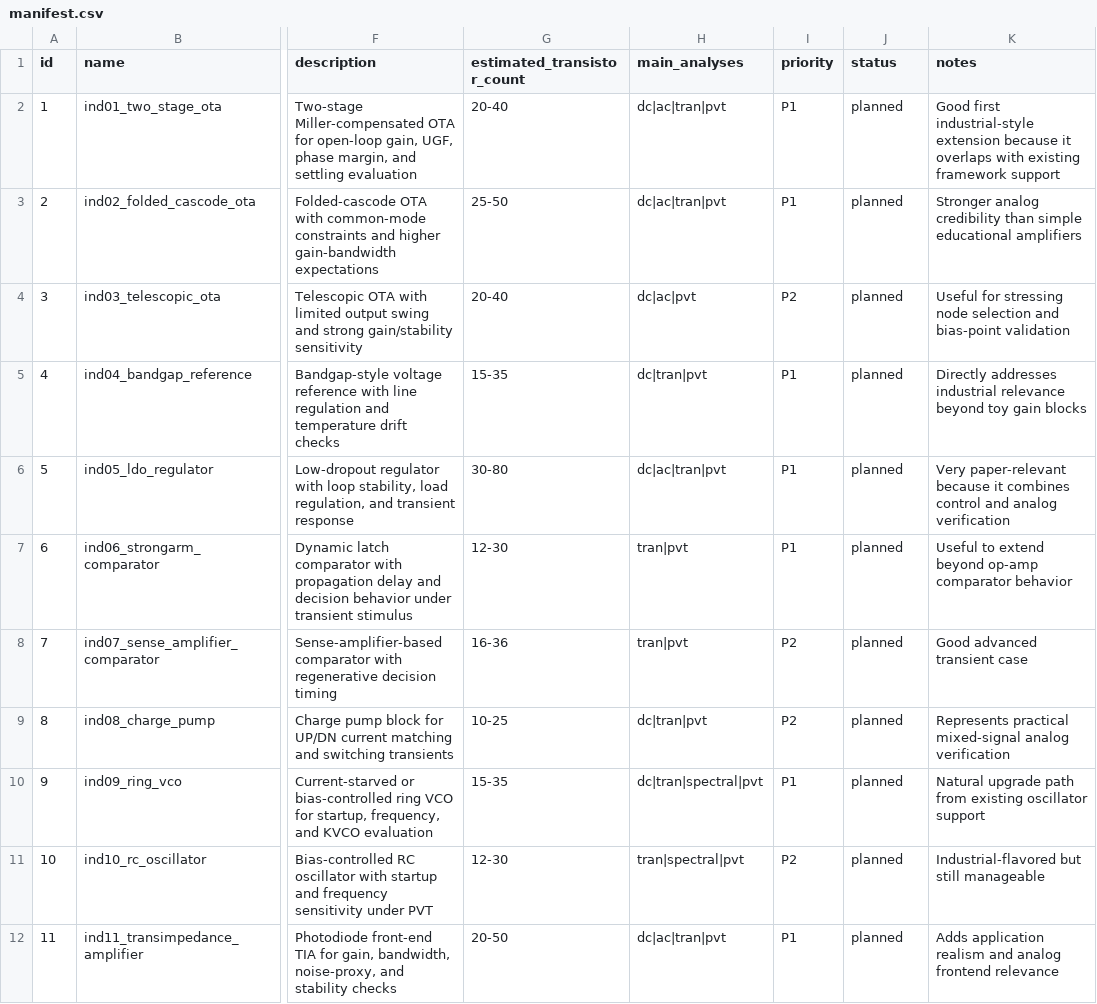
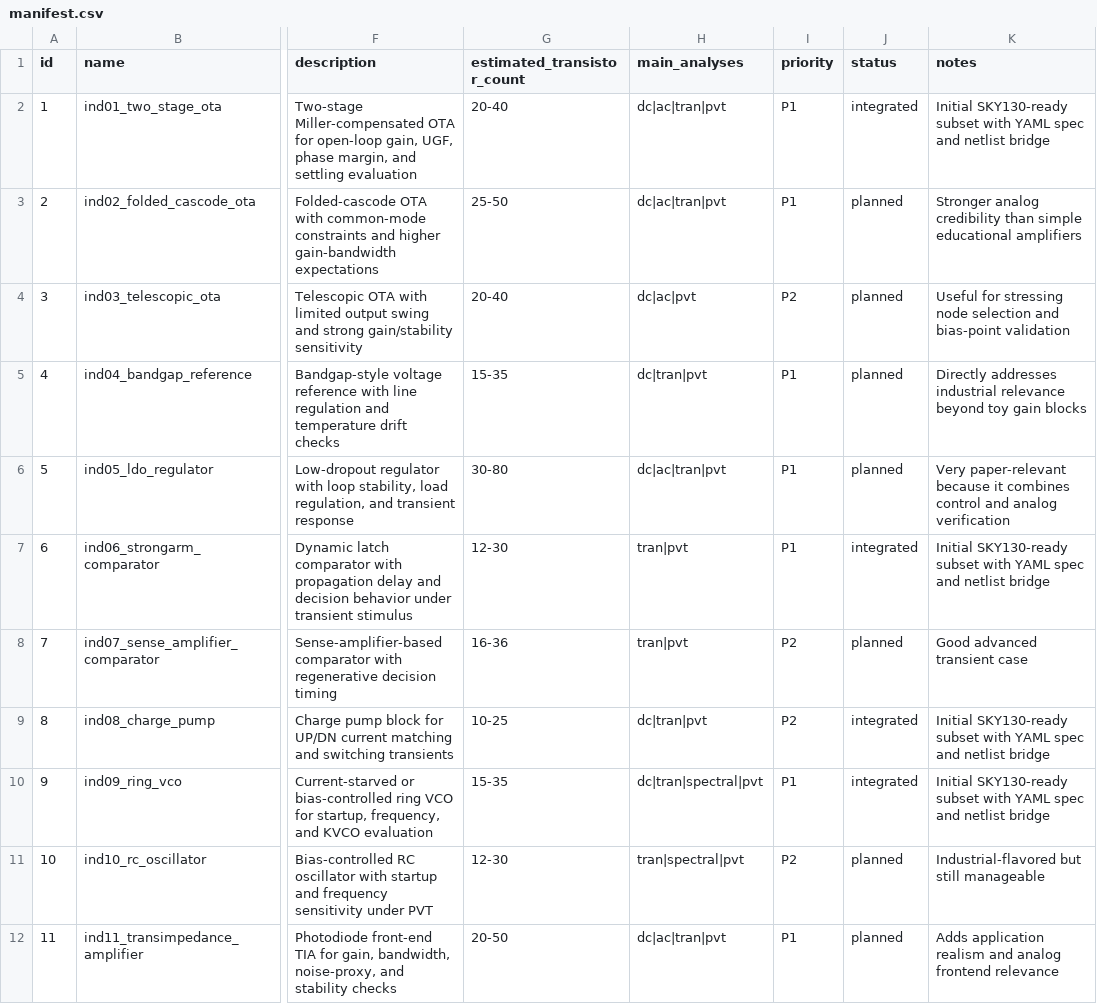
Before and after one commit to marex-design/Spec2Testbench, a CSV file: benchmark/industrial/manifest.csv, drawn as a sheet; only a part is shown, gaps mark what is left out; the diff names each change by its address in the sheet, - before the commit and + after, or states it on an @@ line.

Commit message:
Add verification fixes and industrial benchmark assets

```diff
--- a/benchmark/industrial/manifest.csv
+++ b/benchmark/industrial/manifest.csv
-J2 (status): planned
+J2 (status): integrated
-K2 (notes): Good first industrial-style extension because it overlaps with existing framework support
+K2 (notes): Initial SKY130-ready subset with YAML spec and netlist bridge
-J7 (status): planned
+J7 (status): integrated
-K7 (notes): Useful to extend beyond op-amp comparator behavior
+K7 (notes): Initial SKY130-ready subset with YAML spec and netlist bridge
-J9:J10 (status): planned
+J9:J10 (status): integrated
-K9 (notes): Represents practical mixed-signal analog verification
+K9 (notes): Initial SKY130-ready subset with YAML spec and netlist bridge
-K10 (notes): Natural upgrade path from existing oscillator support
+K10 (notes): Initial SKY130-ready subset with YAML spec and netlist bridge
```
Also changed, not shown: 26 other files.
